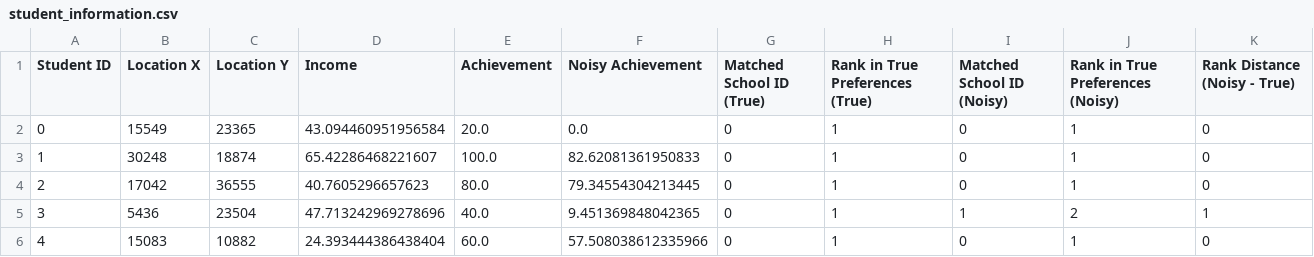
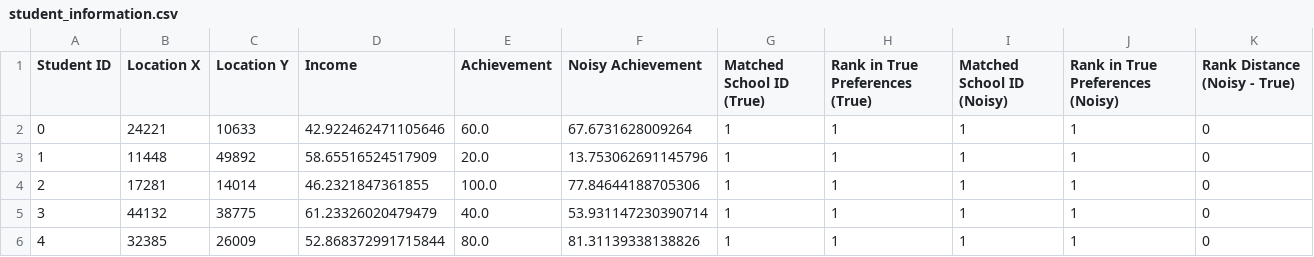
Before and after one commit to michalostry/Thesis, a CSV file: data/student_information.csv, drawn as a sheet.

```diff
--- a/data/student_information.csv
+++ b/data/student_information.csv
@@ -1,6 +1,6 @@
 Student ID,Location X,Location Y,Income,Achievement,Noisy Achievement,Matched School ID (True),Rank in True Preferences (True),Matched School ID (Noisy),Rank in True Preferences (Noisy),Rank Distance (Noisy - True)
-0,15549,23365,43.094460951956584,20.0,0.0,0,1,0,1,0
-1,30248,18874,65.42286468221607,100.0,82.62081361950833,0,1,0,1,0
-2,17042,36555,40.7605296657623,80.0,79.34554304213445,0,1,0,1,0
-3,5436,23504,47.713242969278696,40.0,9.451369848042365,0,1,1,2,1
-4,15083,10882,24.393444386438404,60.0,57.508038612335966,0,1,0,1,0
+0,24221,10633,42.922462471105646,60.0,67.6731628009264,1,1,1,1,0
+1,11448,49892,58.65516524517909,20.0,13.753062691145796,1,1,1,1,0
+2,17281,14014,46.2321847361855,100.0,77.84644188705306,1,1,1,1,0
+3,44132,38775,61.23326020479479,40.0,53.931147230390714,1,1,1,1,0
+4,32385,26009,52.868372991715844,80.0,81.31139338138826,1,1,1,1,0
```
Also changed, not shown: 4 other files.
